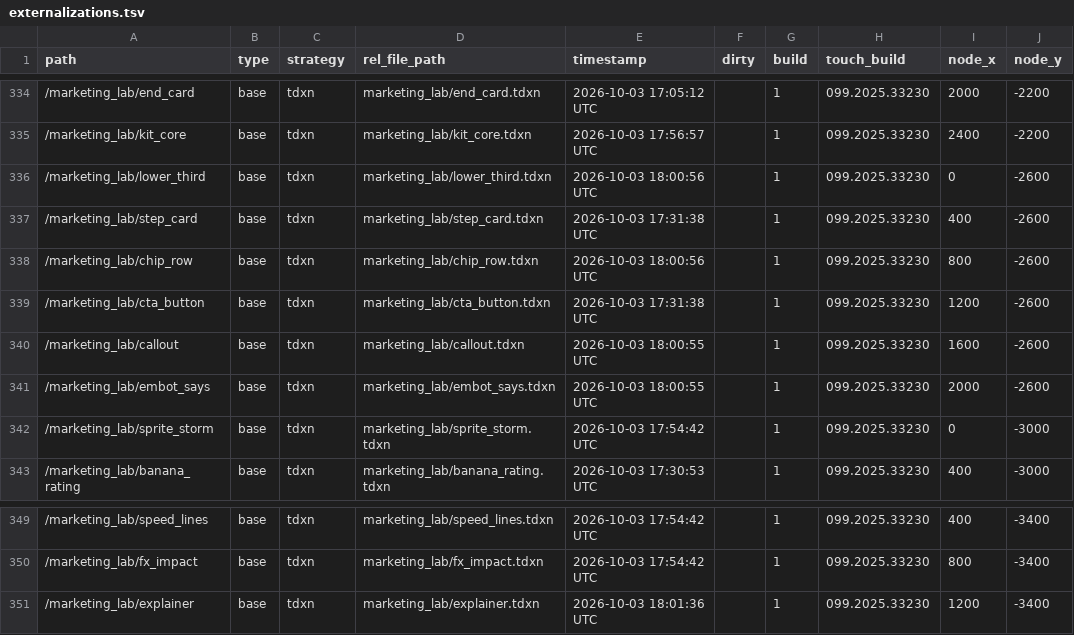
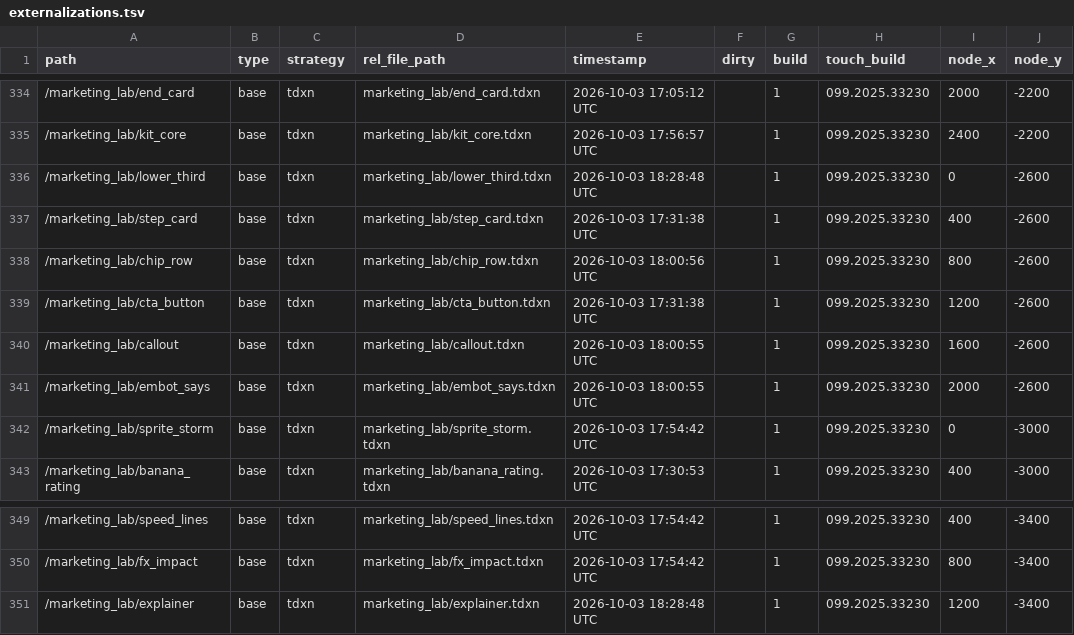
Before and after one commit to dylanroscover/Embody, a TSV file: dev/embody/externalizations.tsv, drawn as a sheet; only a part is shown, gaps mark what is left out; the diff names each change by its address in the sheet, - before the commit and + after, or states it on an @@ line.

```diff
--- a/dev/embody/externalizations.tsv
+++ b/dev/embody/externalizations.tsv
-E336 (timestamp): 2026-10-03 18:00:56 UTC
+E336 (timestamp): 2026-10-03 18:28:48 UTC
-E351 (timestamp): 2026-10-03 18:01:36 UTC
+E351 (timestamp): 2026-10-03 18:28:48 UTC
```
Also changed, not shown: 2 other files.
